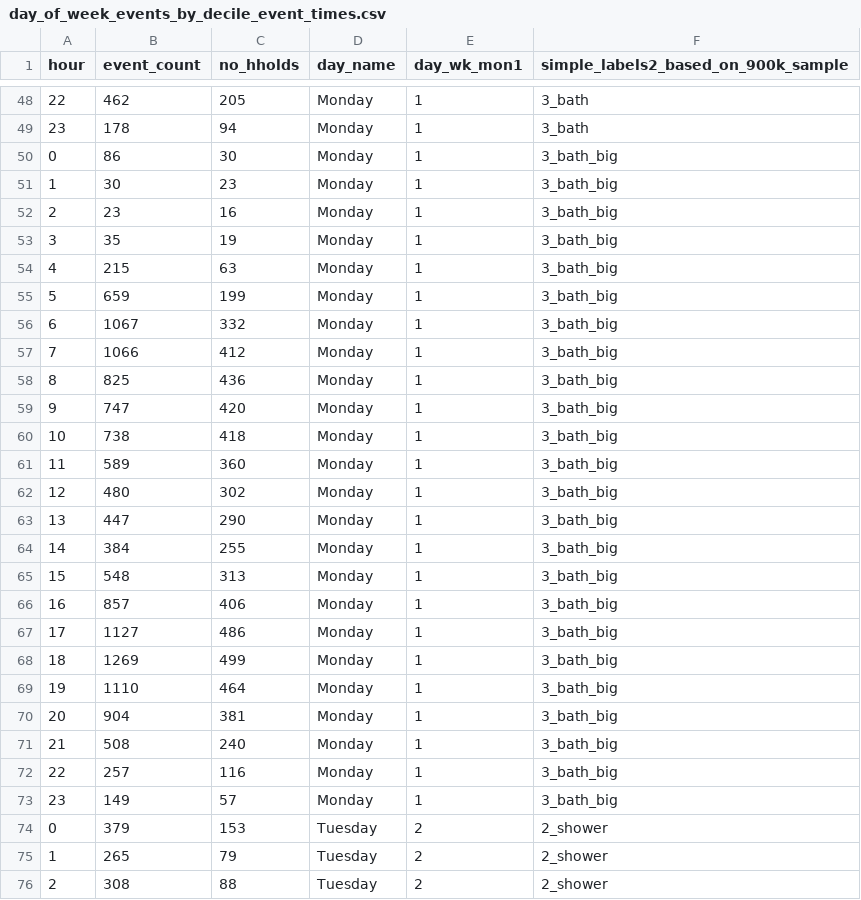
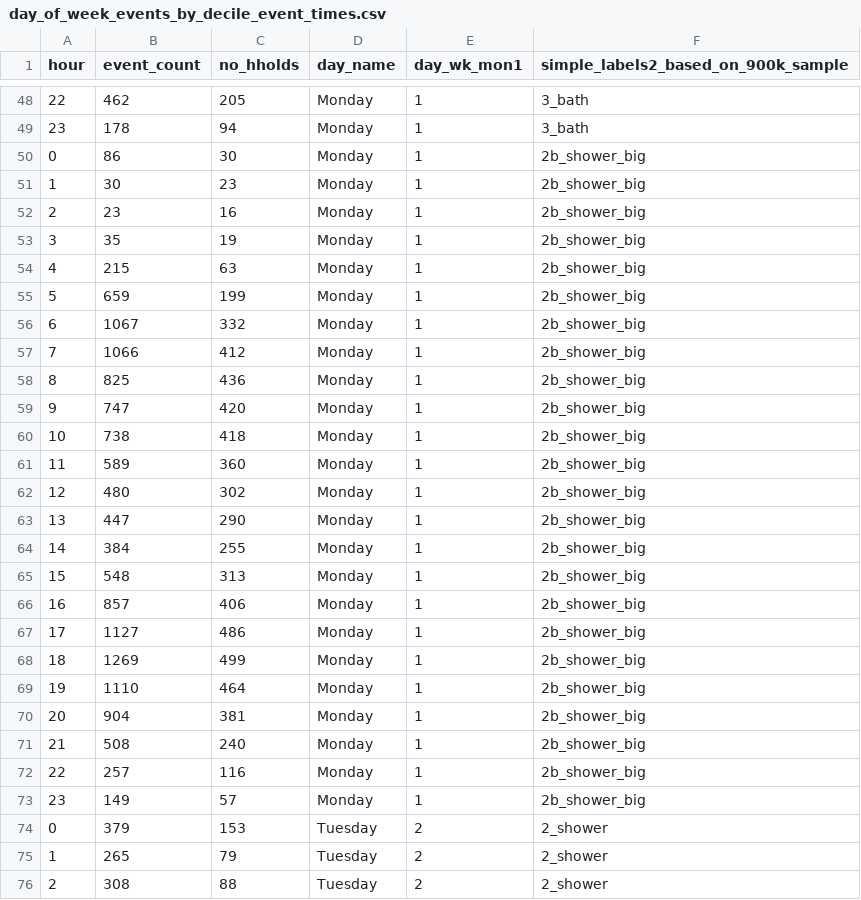
Before and after one commit to home-energy-foundry/hem0424, a CSV file: src/wrappers/future_homes_standard/day_of_week_events_by_decile_event_times.csv, drawn as a sheet; only a part is shown, gaps mark what is left out; the diff covers the shown part only.

```diff
--- a/src/wrappers/future_homes_standard/day_of_week_events_by_decile_event_times.csv
+++ b/src/wrappers/future_homes_standard/day_of_week_events_by_decile_event_times.csv
@@ -49,26 +49,26 @@ hour,event_count,no_hholds,day_name,day_wk_mon1,simple_labels2_based_on_900k_sam
 23,178,94,Monday,1,3_bath
-0,86,30,Monday,1,3_bath_big
-1,30,23,Monday,1,3_bath_big
-2,23,16,Monday,1,3_bath_big
-3,35,19,Monday,1,3_bath_big
-4,215,63,Monday,1,3_bath_big
-5,659,199,Monday,1,3_bath_big
-6,1067,332,Monday,1,3_bath_big
-7,1066,412,Monday,1,3_bath_big
-8,825,436,Monday,1,3_bath_big
-9,747,420,Monday,1,3_bath_big
-10,738,418,Monday,1,3_bath_big
-11,589,360,Monday,1,3_bath_big
-12,480,302,Monday,1,3_bath_big
-13,447,290,Monday,1,3_bath_big
-14,384,255,Monday,1,3_bath_big
-15,548,313,Monday,1,3_bath_big
-16,857,406,Monday,1,3_bath_big
-17,1127,486,Monday,1,3_bath_big
-18,1269,499,Monday,1,3_bath_big
-19,1110,464,Monday,1,3_bath_big
-20,904,381,Monday,1,3_bath_big
-21,508,240,Monday,1,3_bath_big
-22,257,116,Monday,1,3_bath_big
-23,149,57,Monday,1,3_bath_big
+0,86,30,Monday,1,2b_shower_big
+1,30,23,Monday,1,2b_shower_big
+2,23,16,Monday,1,2b_shower_big
+3,35,19,Monday,1,2b_shower_big
+4,215,63,Monday,1,2b_shower_big
+5,659,199,Monday,1,2b_shower_big
+6,1067,332,Monday,1,2b_shower_big
+7,1066,412,Monday,1,2b_shower_big
+8,825,436,Monday,1,2b_shower_big
+9,747,420,Monday,1,2b_shower_big
+10,738,418,Monday,1,2b_shower_big
+11,589,360,Monday,1,2b_shower_big
+12,480,302,Monday,1,2b_shower_big
+13,447,290,Monday,1,2b_shower_big
+14,384,255,Monday,1,2b_shower_big
+15,548,313,Monday,1,2b_shower_big
+16,857,406,Monday,1,2b_shower_big
+17,1127,486,Monday,1,2b_shower_big
+18,1269,499,Monday,1,2b_shower_big
+19,1110,464,Monday,1,2b_shower_big
+20,904,381,Monday,1,2b_shower_big
+21,508,240,Monday,1,2b_shower_big
+22,257,116,Monday,1,2b_shower_big
+23,149,57,Monday,1,2b_shower_big
 0,379,153,Tuesday,2,2_shower
```
Also changed, not shown: 144 edited cells elsewhere in this file, src/wrappers/future_homes_standard/day_of_week_events_by_decile.csv.
